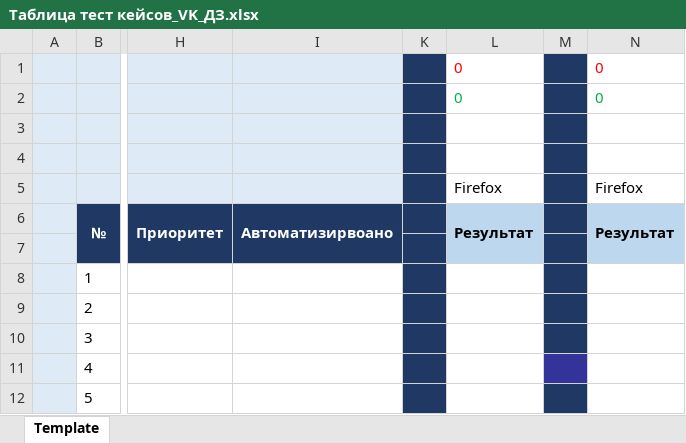
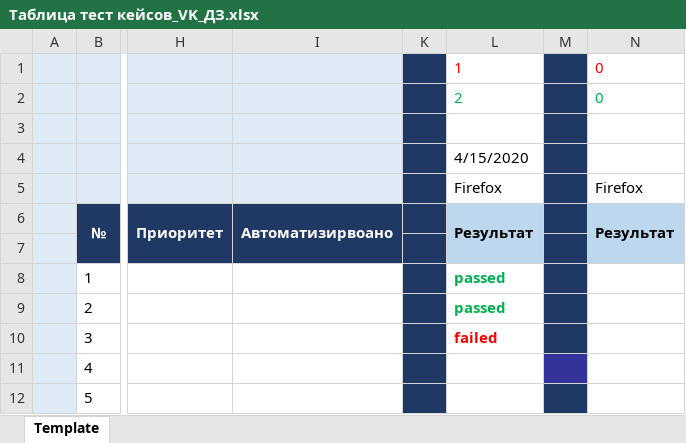
Before and after one commit to ademenev66/MyFirst_Repo, an Excel workbook: Таблица тест кейсов_VK_ДЗ.xlsx, sheet Template, drawn as a sheet; only a part is shown, gaps mark what is left out; values as stored, in another font and other column widths than the file's, no borders; the diff names each change by its address in the sheet, - before the commit and + after, or states it on an @@ line.

Commit message:
Пройдены тесты 1-3. Один не прошел

```diff
--- a/Таблица тест кейсов_VK_ДЗ.xlsx (sheet Template)
+++ b/Таблица тест кейсов_VK_ДЗ.xlsx (sheet Template)
-L1: 0
+L1: 1
-L2: 0
+L2: 2
-L4: (empty)
+L4: 4/15/2020
-L8:L9: (empty)
+L8:L9: passed
-L10: (empty)
+L10: failed
```
